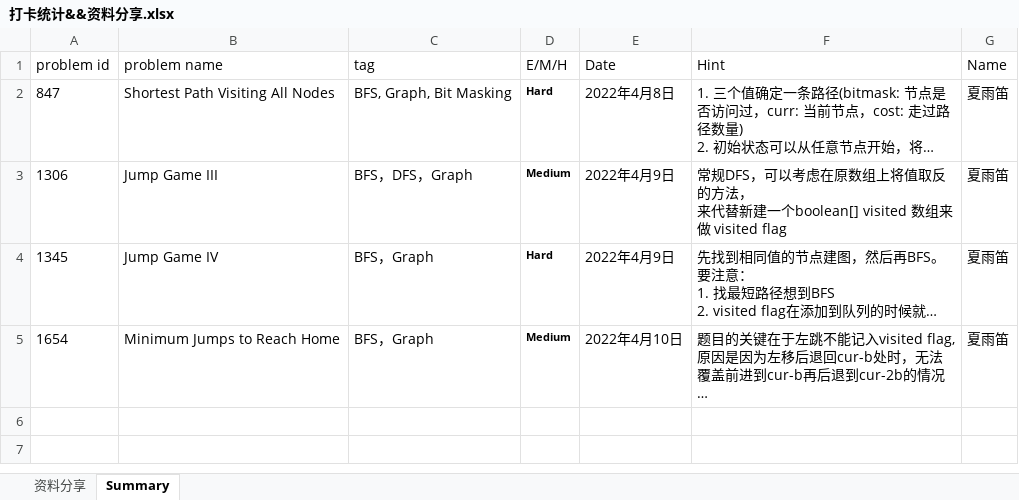
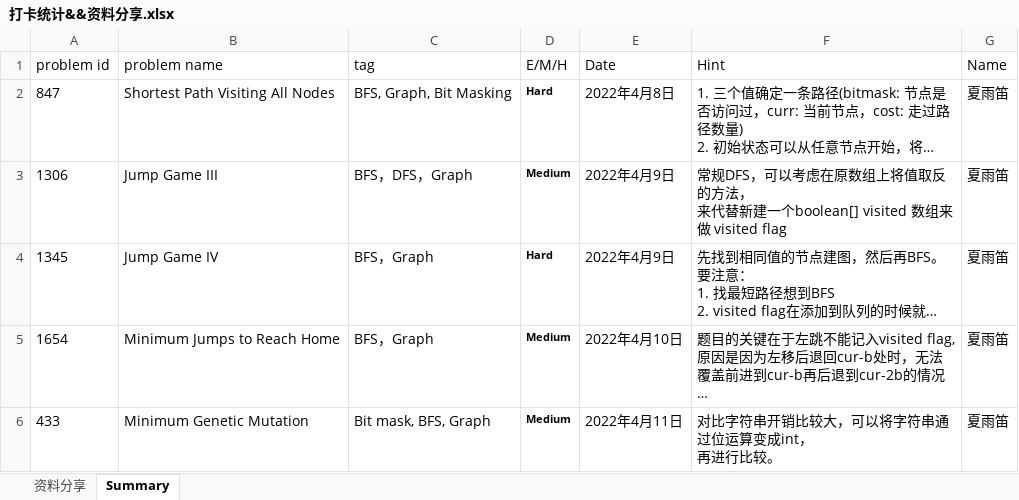
Before and after one commit to JILLXIA/2021leetcode, an Excel workbook: 打卡统计&&资料分享.xlsx, sheet Summary, drawn as a sheet; long unchanged cells end in …; values as stored, in another font and other column widths than the file's, no borders; ↵ is a line break in a cell; the diff names each change by its address in the sheet, - before the commit and + after, or states it on an @@ line.

```diff
--- a/打卡统计&&资料分享.xlsx (sheet Summary)
+++ b/打卡统计&&资料分享.xlsx (sheet Summary)
+row 6: 433 | Minimum Genetic Mutation | Bit mask, BFS, Graph | Medium | 2022年4月11日 | 对比字符串开销比较大，可以将字符串通过位运算变成int， ↵ 再进行比较。 | 夏雨笛
```
Also changed, not shown: 1 other file.
